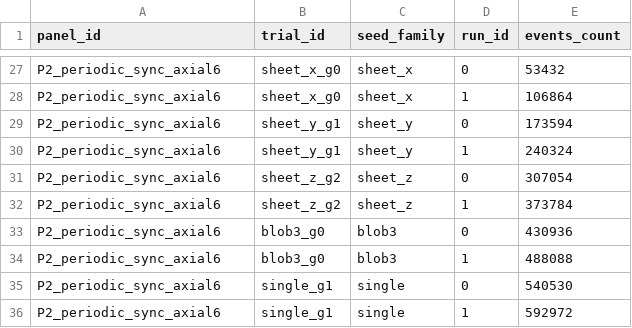
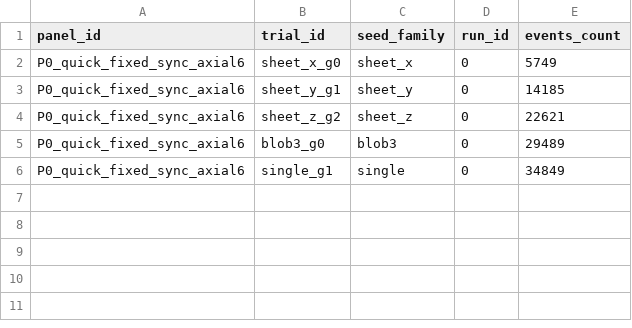
Before and after one commit to Pandaemonium/CausalOctonionGraph, a CSV file: cog_v3/sources/v3_c12_phase_hop_histograms_v1.csv, drawn as a sheet; only a part is shown, gaps mark what is left out; removed rows and columns are numbered as before the commit, all else as after; the diff covers the shown part only; the diff names each change by its address in the sheet, - before the commit and + after, or states it on an @@ line.

```diff
--- a/cog_v3/sources/v3_c12_phase_hop_histograms_v1.csv
+++ b/cog_v3/sources/v3_c12_phase_hop_histograms_v1.csv
-A2 (panel_id): P2_periodic_sync_axial6
+A2 (panel_id): P0_quick_fixed_sync_axial6
-E2 (events_count): 53432
+E2 (events_count): 5749
-row 28: P2_periodic_sync_axial6 | sheet_x_g0 | sheet_x | 1 | 106864
-A3 (panel_id): P2_periodic_sync_axial6
+A3 (panel_id): P0_quick_fixed_sync_axial6
-E3 (events_count): 173594
+E3 (events_count): 14185
-row 30: P2_periodic_sync_axial6 | sheet_y_g1 | sheet_y | 1 | 240324
-A4 (panel_id): P2_periodic_sync_axial6
+A4 (panel_id): P0_quick_fixed_sync_axial6
-E4 (events_count): 307054
+E4 (events_count): 22621
-row 32: P2_periodic_sync_axial6 | sheet_z_g2 | sheet_z | 1 | 373784
-A5 (panel_id): P2_periodic_sync_axial6
+A5 (panel_id): P0_quick_fixed_sync_axial6
-E5 (events_count): 430936
+E5 (events_count): 29489
-row 34: P2_periodic_sync_axial6 | blob3_g0 | blob3 | 1 | 488088
-A6 (panel_id): P2_periodic_sync_axial6
+A6 (panel_id): P0_quick_fixed_sync_axial6
-E6 (events_count): 540530
+E6 (events_count): 34849
-row 36: P2_periodic_sync_axial6 | single_g1 | single | 1 | 592972
```
Also changed, not shown: 25 removed rows elsewhere in this file, cog_v3/sources/v3_c12_phase_sector_transition_matrix_v1.csv, 32 other files.
